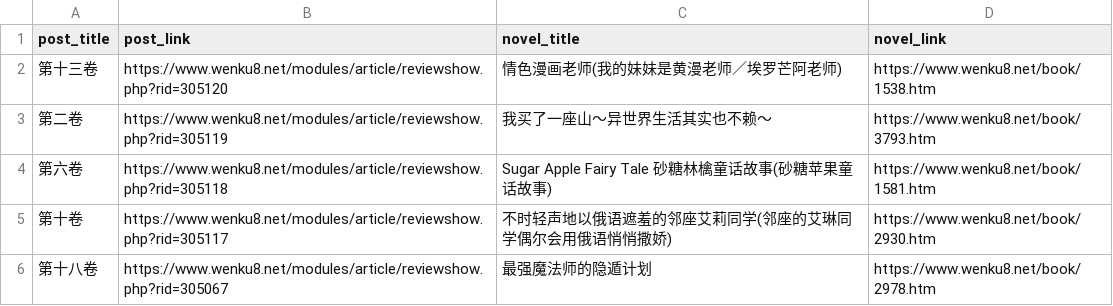
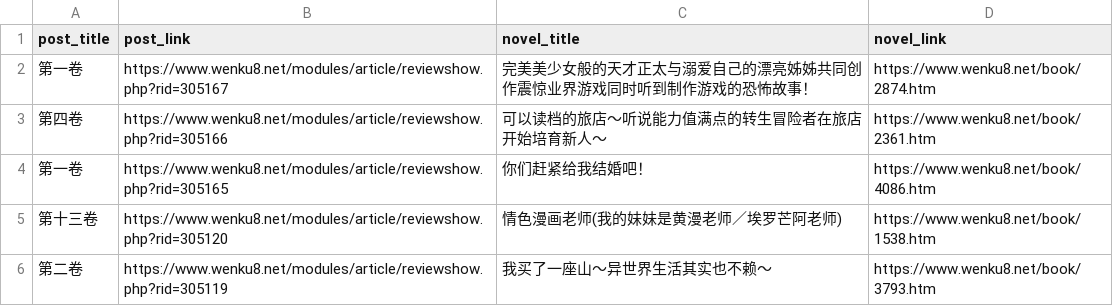
Before and after one commit to mojimoon/wenku8, a CSV file: out/post_list.csv, drawn as a sheet; only a part is shown; the shorter side is filled out with more unchanged rows.

```diff
--- a/out/post_list.csv
+++ b/out/post_list.csv
@@ -1,2 +1,5 @@
 post_title,post_link,novel_title,novel_link
+"第一卷",https://www.wenku8.net/modules/article/reviewshow.php?rid=305167,"完美美少女般的天才正太与溺爱自己的漂亮姊姊共同创作震惊业界游戏同时听到制作游戏的恐怖故事！",https://www.wenku8.net/book/2874.htm
+"第四卷",https://www.wenku8.net/modules/article/reviewshow.php?rid=305166,"可以读档的旅店～听说能力值满点的转生冒险者在旅店开始培育新人～",https://www.wenku8.net/book/2361.htm
+"第一卷",https://www.wenku8.net/modules/article/reviewshow.php?rid=305165,"你们赶紧给我结婚吧！",https://www.wenku8.net/book/4086.htm
 "第十三卷",https://www.wenku8.net/modules/article/reviewshow.php?rid=305120,"情色漫画老师(我的妹妹是黄漫老师／埃罗芒阿老师)",https://www.wenku8.net/book/1538.htm
```
Also changed, not shown: out/merged.csv, 3 other files.
